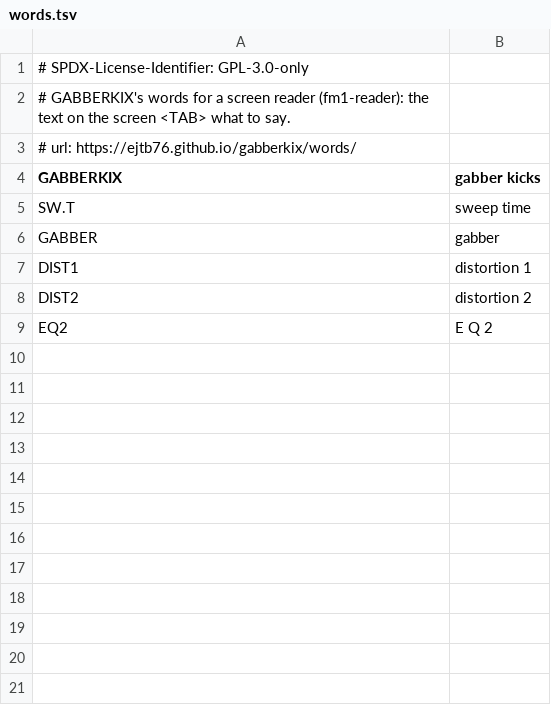
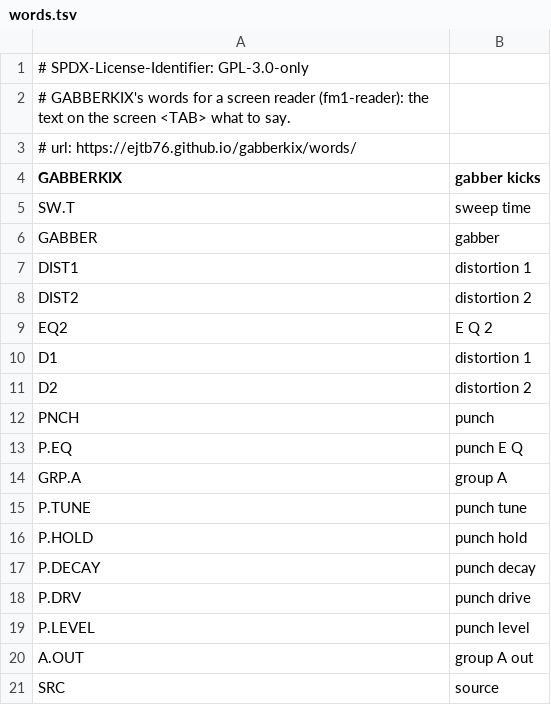
Before and after one commit to ejtb76/gabberkix, a TSV file: app/words.tsv, drawn as a sheet; the diff names each change by its address in the sheet, - before the commit and + after, or states it on an @@ line.

```diff
--- a/app/words.tsv
+++ b/app/words.tsv
+row 10: D1 | distortion 1
+row 11: D2 | distortion 2
+row 12: PNCH | punch
+row 13: P.EQ | punch E Q
+row 14: GRP.A | group A
+row 15: P.TUNE | punch tune
+row 16: P.HOLD | punch hold
+row 17: P.DECAY | punch decay
+row 18: P.DRV | punch drive
+row 19: P.LEVEL | punch level
+row 20: A.OUT | group A out
+row 21: SRC | source
```
Also changed, not shown: 6 other files.
